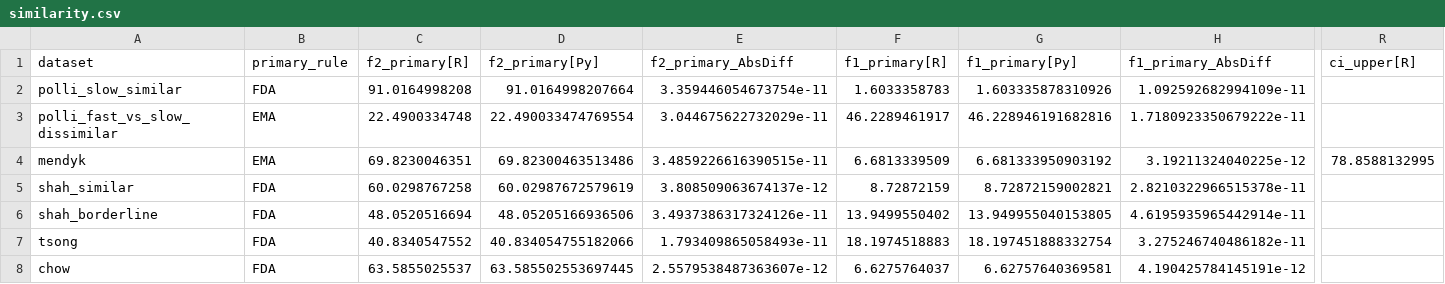
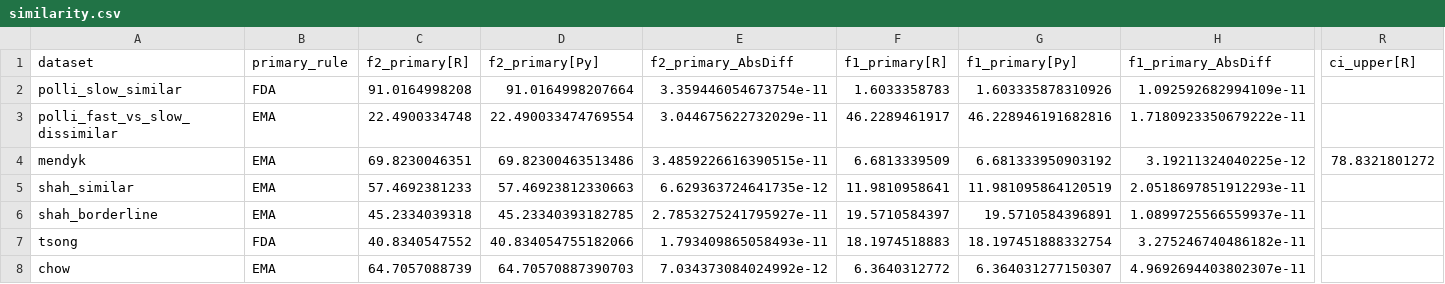
Before and after one commit to semsimuratoglu/dissolution-kinetics-reference, a CSV file: results/similarity.csv, drawn as a sheet; only a part is shown, gaps mark what is left out; the diff covers the shown part only; the diff names each change by its address in the sheet, - before the commit and + after, or states it on an @@ line.

Commit message:
results: regenerate after EMA fix

```diff
--- a/results/similarity.csv
+++ b/results/similarity.csv
-R4 (ci_upper[R]): 78.8588132995
+R4 (ci_upper[R]): 78.8321801272
-B5:B6 (primary_rule): FDA
+B5:B6 (primary_rule): EMA
-C5 (f2_primary[R]): 60.0298767258
+C5 (f2_primary[R]): 57.4692381233
-D5 (f2_primary[Py]): 60.02987672579619
+D5 (f2_primary[Py]): 57.46923812330663
-E5 (f2_primary_AbsDiff): 3.808509063674137e-12
+E5 (f2_primary_AbsDiff): 6.629363724641735e-12
-F5 (f1_primary[R]): 8.72872159
+F5 (f1_primary[R]): 11.9810958641
-G5 (f1_primary[Py]): 8.72872159002821
+G5 (f1_primary[Py]): 11.981095864120519
-H5 (f1_primary_AbsDiff): 2.8210322966515378e-11
+H5 (f1_primary_AbsDiff): 2.0518697851912293e-11
-C6 (f2_primary[R]): 48.0520516694
+C6 (f2_primary[R]): 45.2334039318
-D6 (f2_primary[Py]): 48.05205166936506
+D6 (f2_primary[Py]): 45.23340393182785
-E6 (f2_primary_AbsDiff): 3.4937386317324126e-11
+E6 (f2_primary_AbsDiff): 2.7853275241795927e-11
-F6 (f1_primary[R]): 13.9499550402
+F6 (f1_primary[R]): 19.5710584397
-G6 (f1_primary[Py]): 13.949955040153805
+G6 (f1_primary[Py]): 19.5710584396891
-H6 (f1_primary_AbsDiff): 4.6195935965442914e-11
+H6 (f1_primary_AbsDiff): 1.0899725566559937e-11
-B8 (primary_rule): FDA
+B8 (primary_rule): EMA
-C8 (f2_primary[R]): 63.5855025537
+C8 (f2_primary[R]): 64.7057088739
-D8 (f2_primary[Py]): 63.585502553697445
+D8 (f2_primary[Py]): 64.70570887390703
-E8 (f2_primary_AbsDiff): 2.5579538487363607e-12
+E8 (f2_primary_AbsDiff): 7.034373084024992e-12
-F8 (f1_primary[R]): 6.6275764037
+F8 (f1_primary[R]): 6.3640312772
-G8 (f1_primary[Py]): 6.62757640369581
+G8 (f1_primary[Py]): 6.364031277150307
-H8 (f1_primary_AbsDiff): 4.190425784145191e-12
+H8 (f1_primary_AbsDiff): 4.9692694403802307e-11
```
Also changed, not shown: 2 edited cells elsewhere in this file, 2 other files.
